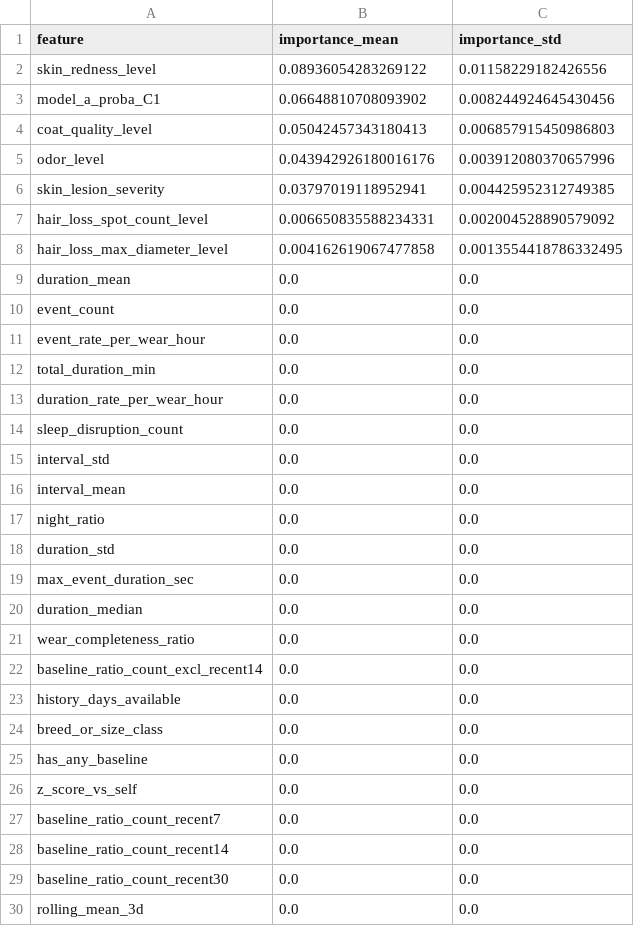
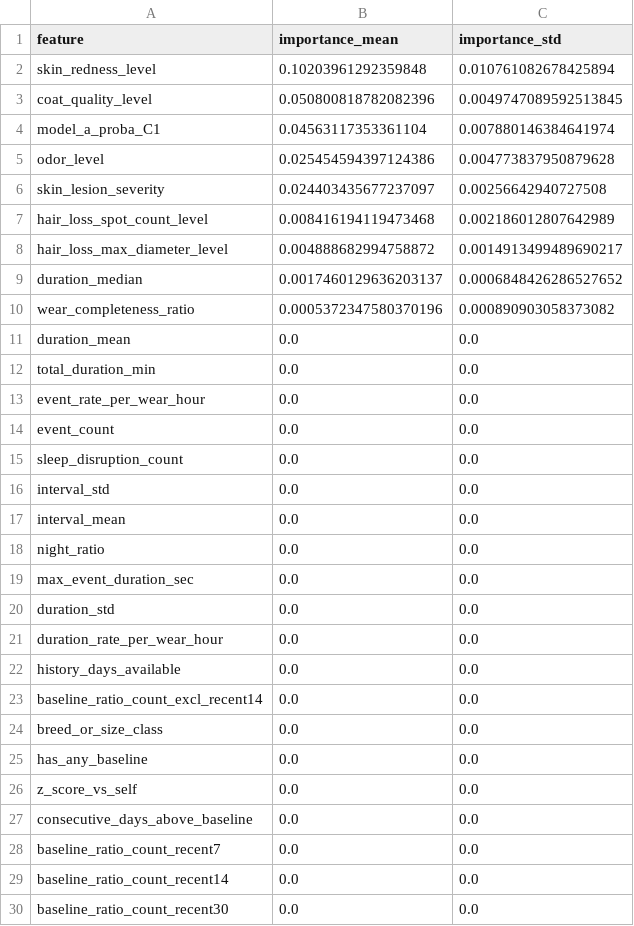
Before and after one commit to zhuyetuo/imu_train, a CSV file: skin_health/data/rf_synthetic/model_b_feature_importance.csv, drawn as a sheet; only a part is shown; the shorter side is filled out with more unchanged rows.

```diff
--- a/skin_health/data/rf_synthetic/model_b_feature_importance.csv
+++ b/skin_health/data/rf_synthetic/model_b_feature_importance.csv
@@ -1,14 +1,15 @@
 feature,importance_mean,importance_std
-skin_redness_level,0.08936054283269122,0.01158229182426556
-model_a_proba_C1,0.06648810708093902,0.008244924645430456
-coat_quality_level,0.05042457343180413,0.006857915450986803
-odor_level,0.043942926180016176,0.003912080370657996
-skin_lesion_severity,0.03797019118952941,0.004425952312749385
-hair_loss_spot_count_level,0.006650835588234331,0.002004528890579092
-hair_loss_max_diameter_level,0.004162619067477858,0.0013554418786332495
+skin_redness_level,0.10203961292359848,0.010761082678425894
+coat_quality_level,0.050800818782082396,0.0049747089592513845
+model_a_proba_C1,0.04563117353361104,0.007880146384641974
+odor_level,0.025454594397124386,0.004773837950879628
+skin_lesion_severity,0.024403435677237097,0.00256642940727508
+hair_loss_spot_count_level,0.008416194119473468,0.002186012807642989
+hair_loss_max_diameter_level,0.004888682994758872,0.0014913499489690217
+duration_median,0.0017460129636203137,0.0006848426286527652
+wear_completeness_ratio,0.0005372347580370196,0.000890903058373082
 duration_mean,0.0,0.0
+total_duration_min,0.0,0.0
+event_rate_per_wear_hour,0.0,0.0
 event_count,0.0,0.0
-event_rate_per_wear_hour,0.0,0.0
-total_duration_min,0.0,0.0
-duration_rate_per_wear_hour,0.0,0.0
 sleep_disruption_count,0.0,0.0
@@ -17,8 +18,7 @@ interval_mean,0.0,0.0
 night_ratio,0.0,0.0
+max_event_duration_sec,0.0,0.0
 duration_std,0.0,0.0
-max_event_duration_sec,0.0,0.0
-duration_median,0.0,0.0
-wear_completeness_ratio,0.0,0.0
+duration_rate_per_wear_hour,0.0,0.0
+history_days_available,0.0,0.0
 baseline_ratio_count_excl_recent14,0.0,0.0
-history_days_available,0.0,0.0
 breed_or_size_class,0.0,0.0
@@ -26,2 +26,3 @@ has_any_baseline,0.0,0.0
 z_score_vs_self,0.0,0.0
+consecutive_days_above_baseline,0.0,0.0
 baseline_ratio_count_recent7,0.0,0.0
```
Also changed, not shown: skin_health/data/rf_synthetic/model_a_feature_importance.csv, skin_health/data/rf_synthetic/model_b_training_table.csv, 4 other files.
